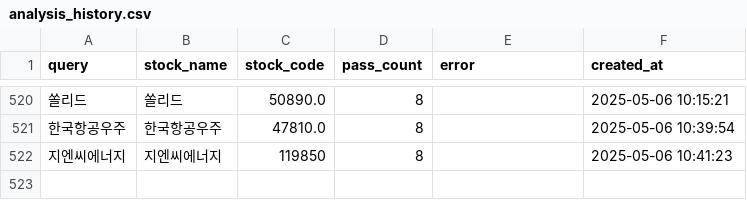
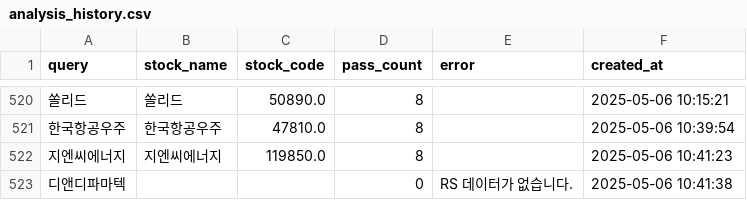
Before and after one commit to MinHoBinE/minhobin, a CSV file: data/analysis_history.csv, drawn as a sheet; only a part is shown, gaps mark what is left out; the diff names each change by its address in the sheet, - before the commit and + after, or states it on an @@ line.

Commit message:
Add analysis history: 디앤디파마텍

```diff
--- a/data/analysis_history.csv
+++ b/data/analysis_history.csv
-C522 (stock_code): 119850
+C522 (stock_code): 119850.0
+row 523: 디앤디파마텍 |  |  | 0 | RS 데이터가 없습니다. | 2025-05-06 10:41:38
```
